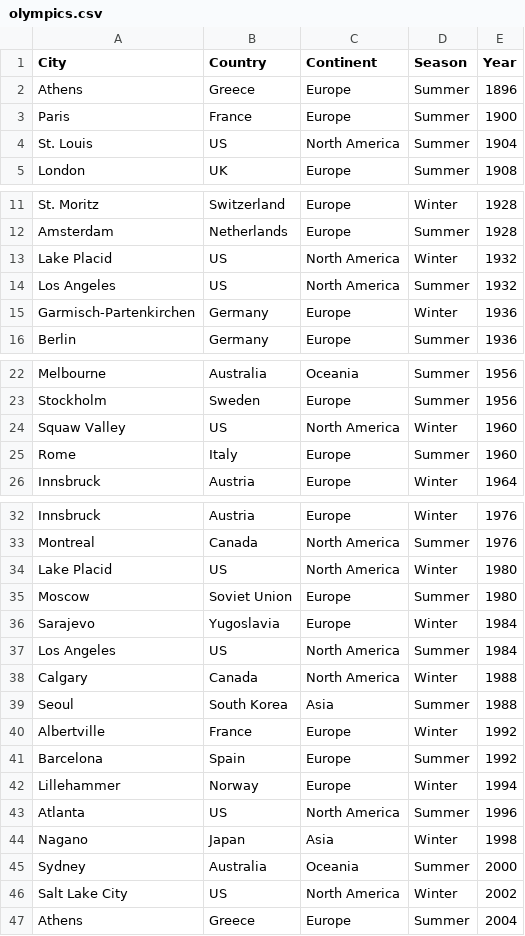
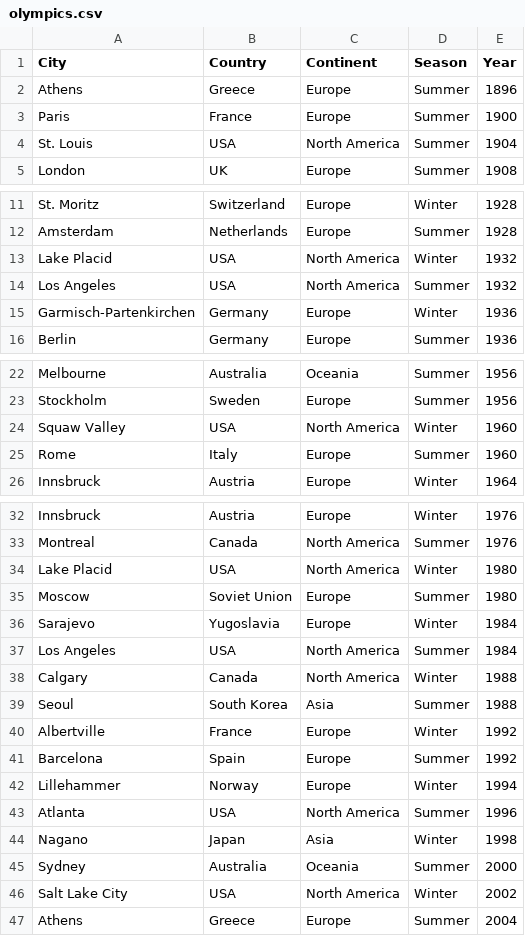
Before and after one commit to laurmvan/general, a CSV file: olympics.csv, drawn as a sheet; only a part is shown, gaps mark what is left out; the diff names each change by its address in the sheet, - before the commit and + after, or states it on an @@ line.

Commit message:
update

```diff
--- a/olympics.csv
+++ b/olympics.csv
-B4 (Country): US
+B4 (Country): USA
-B13:B14 (Country): US
+B13:B14 (Country): USA
-B24 (Country): US
+B24 (Country): USA
-B34 (Country): US
+B34 (Country): USA
-B37 (Country): US
+B37 (Country): USA
-B43 (Country): US
+B43 (Country): USA
-B46 (Country): US
+B46 (Country): USA
```
